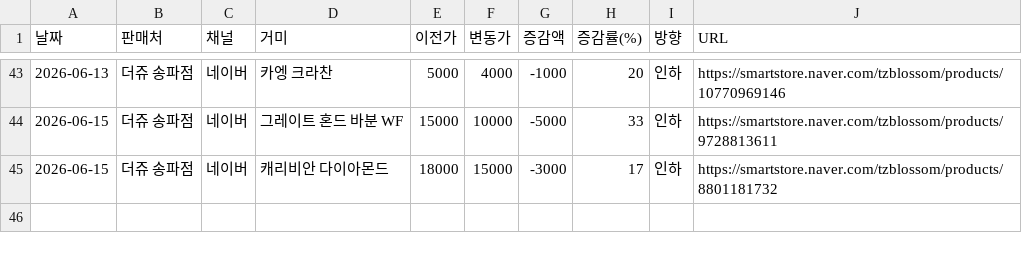
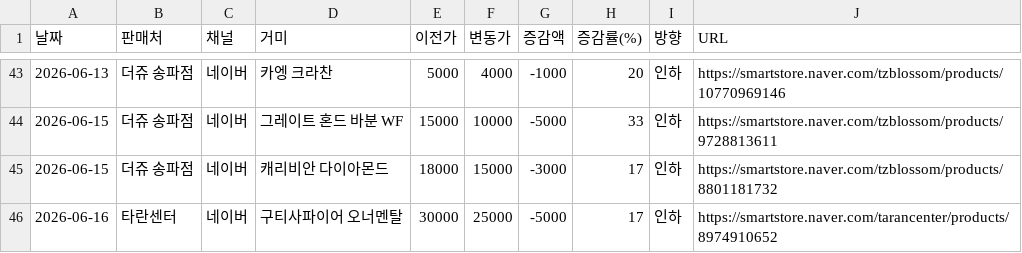
Before and after one commit to janghongku/tarantula-prices, a CSV file: outputs/가격변동_로그.csv, drawn as a sheet; only a part is shown, gaps mark what is left out.

```diff
--- a/outputs/가격변동_로그.csv
+++ b/outputs/가격변동_로그.csv
@@ -45 +45,2 @@
 2026-06-15,더쥬 송파점,네이버,캐리비안 다이아몬드,18000,15000,-3000,17,인하,https://smartstore.naver.com/tzblossom/products/8801181732
+2026-06-16,타란센터,네이버,구티사파이어 오너멘탈,30000,25000,-5000,17,인하,https://smartstore.naver.com/tarancenter/products/8974910652
```
Also changed, not shown: outputs/신규등록_로그.csv, outputs/종별_가격현황.csv, 4 other files.
